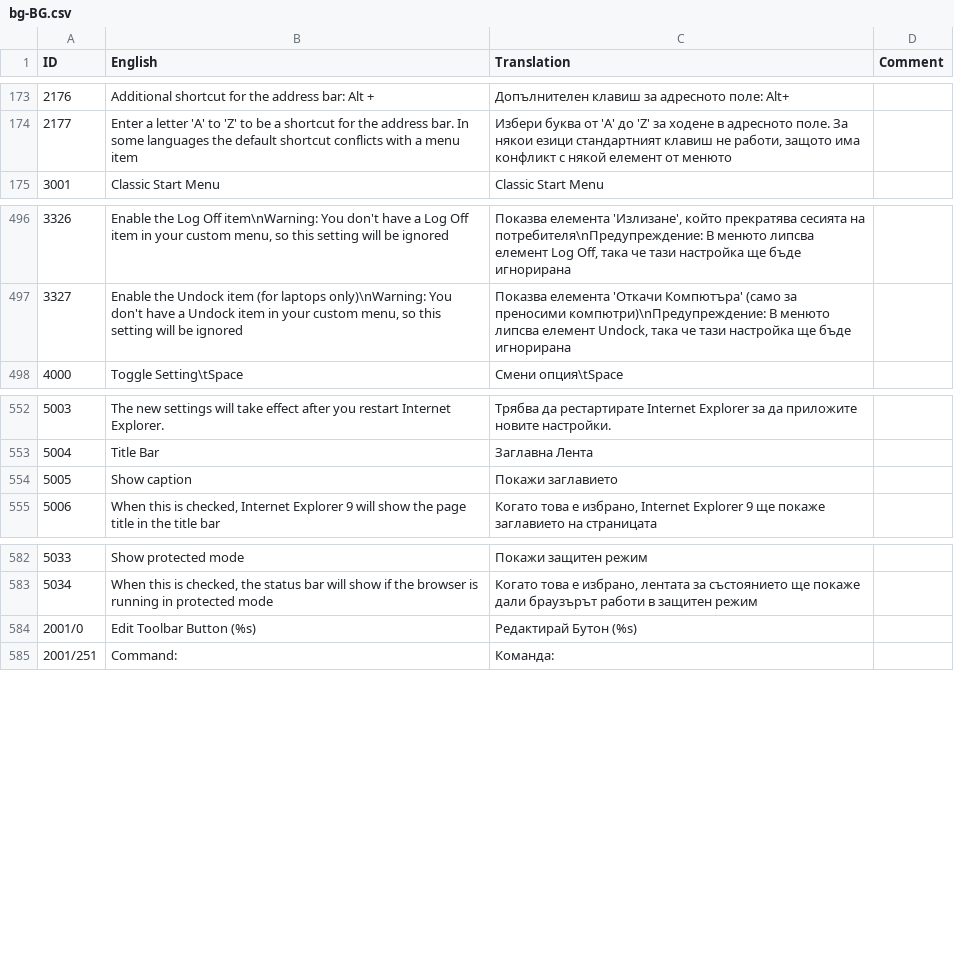
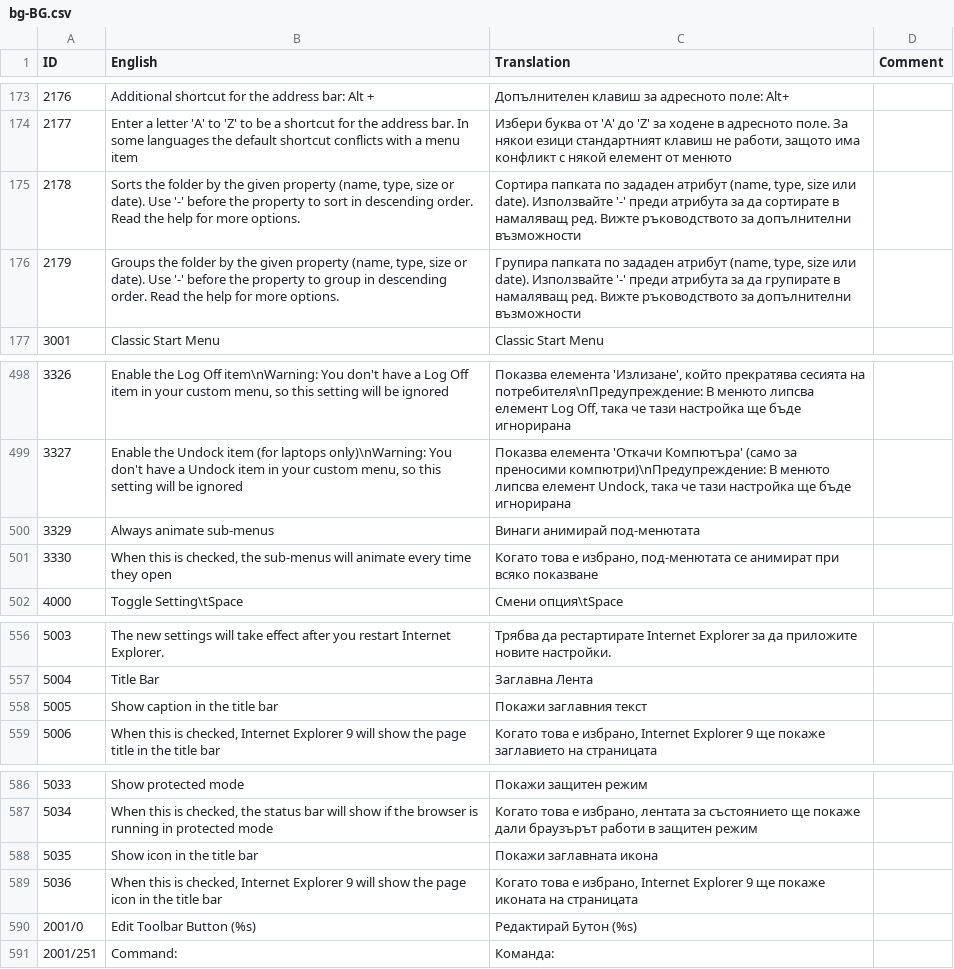
Before and after one commit to Crawping/classicshell, a CSV file: src/bg-BG.csv, drawn as a sheet; only a part is shown, gaps mark what is left out; removed rows and columns are numbered as before the commit, all else as after; the diff names each change by its address in the sheet, - before the commit and + after, or states it on an @@ line.

```diff
--- a/src/bg-BG.csv
+++ b/src/bg-BG.csv
+row 175: 2178 | Sorts the folder by the given property (name, type, size or date). Use '-' before the property to sort in descending order. Read the help for more options. | Сортира папката по зададен атрибут (name, type, size или date). Използвайте '-' преди атрибута за да сортирате в намаляващ ред. Вижте ръководството за допълнителни възможности
+row 176: 2179 | Groups the folder by the given property (name, type, size or date). Use '-' before the property to group in descending order. Read the help for more options. | Групира папката по зададен атрибут (name, type, size или date). Използвайте '-' преди атрибута за да групирате в намаляващ ред. Вижте ръководството за допълнителни възможности
+row 500: 3329 | Always animate sub-menus | Винаги анимирай под-менютата
+row 501: 3330 | When this is checked, the sub-menus will animate every time they open | Когато това е избрано, под-менютата се анимират при всяко показване
-row 554: 5005 | Show caption | Покажи заглавието
+row 558: 5005 | Show caption in the title bar | Покажи заглавния текст
+row 588: 5035 | Show icon in the title bar | Покажи заглавната икона
+row 589: 5036 | When this is checked, Internet Explorer 9 will show the page icon in the title bar | Когато това е избрано, Internet Explorer 9 ще покаже иконата на страницата
```
Also changed, not shown: src/en-US.csv, 3 other files.
